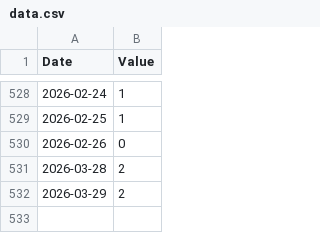
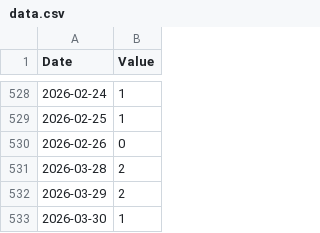
Before and after one commit to lu1aat/montevideo-gris, a CSV file: data.csv, drawn as a sheet; only a part is shown, gaps mark what is left out; the diff names each change by its address in the sheet, - before the commit and + after, or states it on an @@ line.

Commit message:
Data 2026-03-30 (auto)

```diff
--- a/data.csv
+++ b/data.csv
+row 533: 2026-03-30 | 1
```
